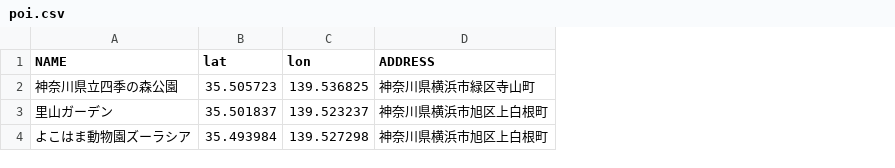
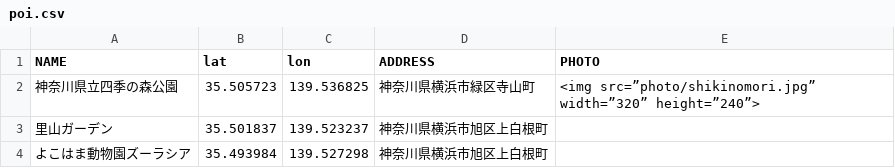
Before and after one commit to midoriit/SimplePoiMap, a CSV file: poi.csv, drawn as a sheet; the diff names each change by its address in the sheet, - before the commit and + after, or states it on an @@ line.

Commit message:
add photo

```diff
--- a/poi.csv
+++ b/poi.csv
+column E (PHOTO), row 2: <img src=”photo/shikinomori.jpg” width=”320” height=”240”>
```
Also changed, not shown: 2 other files.
